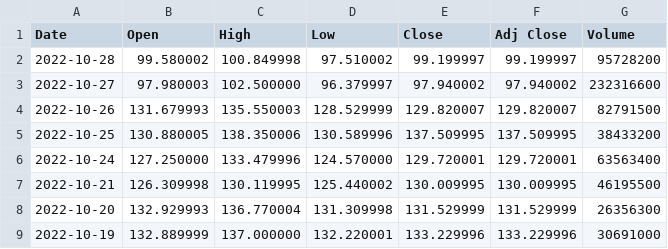
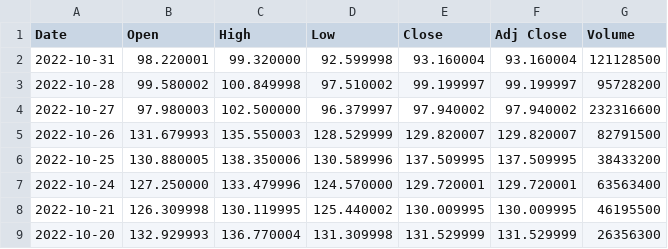
Before and after one commit to Nit-1997/Stock_Portfolio, a CSV file: stock_data/META.csv, drawn as a sheet; only a part is shown; the shorter side is filled out with more unchanged rows.

```diff
--- a/stock_data/META.csv
+++ b/stock_data/META.csv
@@ -1,2 +1,3 @@
 Date,Open,High,Low,Close,Adj Close,Volume
+2022-10-31,98.220001,99.320000,92.599998,93.160004,93.160004,121128500
 2022-10-28,99.580002,100.849998,97.510002,99.199997,99.199997,95728200
```
Also changed, not shown: stock_data/CSCO.csv, 18 other files.
